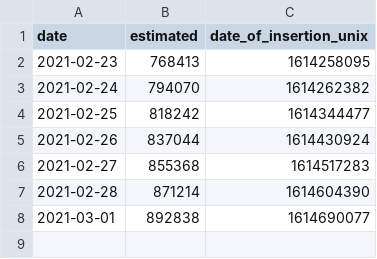
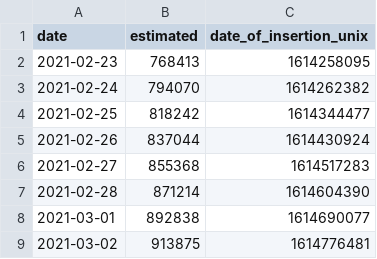
Before and after one commit to Sikerdebaard/netherlands-vaccinations-scraper, a CSV file: vaccine_administered_ggd.csv, drawn as a sheet; the diff names each change by its address in the sheet, - before the commit and + after, or states it on an @@ line.

```diff
--- a/vaccine_administered_ggd.csv
+++ b/vaccine_administered_ggd.csv
+row 9: 2021-03-02 | 913875 | 1614776481
```
Also changed, not shown: augmented/doses_administered_cumulative.csv, augmented/doses_administered_raw.csv, 9 other files.
